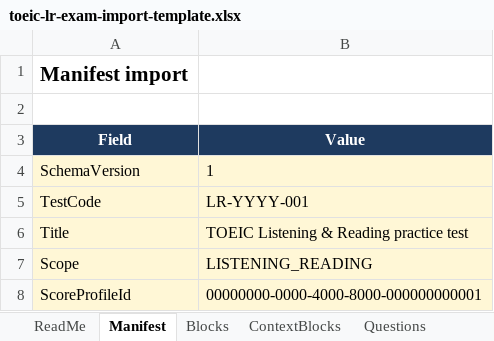
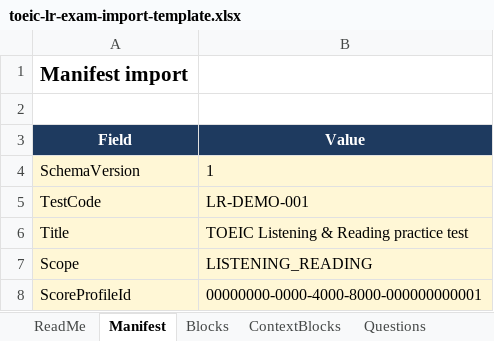
Before and after one commit to karasuma-2401/TOEICMaster-BE, an Excel workbook: outputs/admin-lr-exam-import-template/toeic-lr-exam-import-template.xlsx, sheet Manifest, drawn as a sheet; values as stored, in another font and other column widths than the file's, no borders; the diff names each change by its address in the sheet, - before the commit and + after, or states it on an @@ line.

```diff
--- a/outputs/admin-lr-exam-import-template/toeic-lr-exam-import-template.xlsx (sheet Manifest)
+++ b/outputs/admin-lr-exam-import-template/toeic-lr-exam-import-template.xlsx (sheet Manifest)
-B5 (Value): LR-YYYY-001
+B5 (Value): LR-DEMO-001
```
Also changed, not shown: sheet Questions, sheet ContextBlocks, src/TOEICMaster.Api/Resources/ExamTemplates/toeic-lr-complete-exam-import-template.xlsx, 40 other files.
